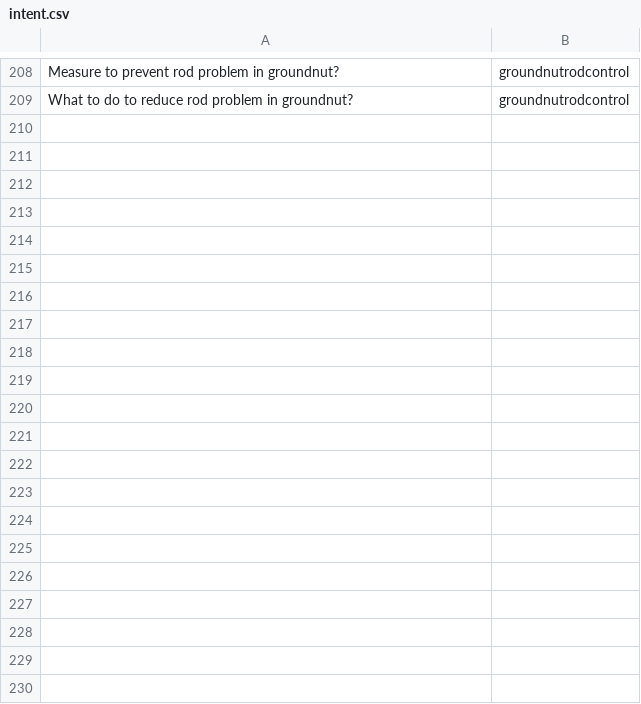
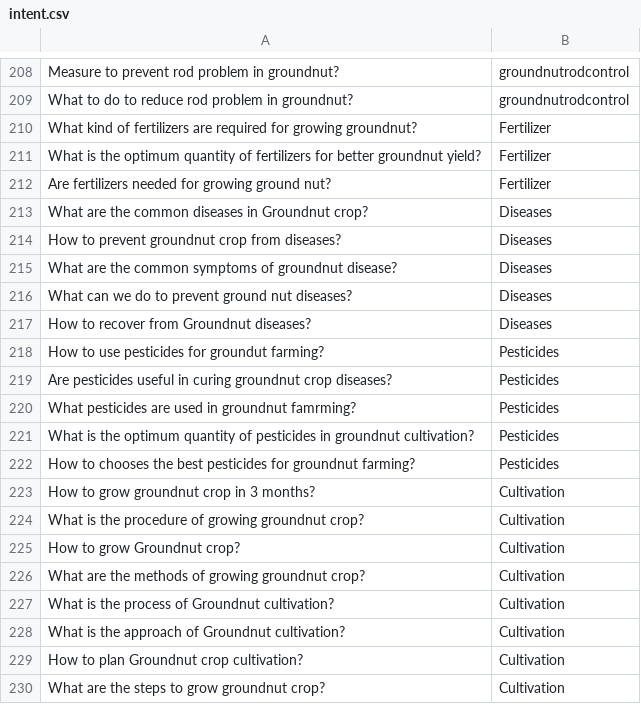
Before and after one commit to icyflamex25/Chatbot, a CSV file: intent.csv, drawn as a sheet; only a part is shown, gaps mark what is left out; the diff covers the shown part only.

```diff
--- a/intent.csv
+++ b/intent.csv
@@ -209 +209,22 @@ Measure to prevent rod problem in groundnut?,groundnutrodcontrol
 What to do to reduce rod problem in groundnut?,groundnutrodcontrol
+What kind of fertilizers are required for growing groundnut?,Fertilizer
+What is the optimum quantity of fertilizers for better groundnut yield?,Fertilizer
+Are fertilizers needed for growing ground nut?,Fertilizer
+What are the common diseases in Groundnut crop?,Diseases
+How to prevent groundnut crop from diseases?,Diseases
+What are the common symptoms of groundnut disease?,Diseases
+What can we do to prevent ground nut diseases?,Diseases
+How to recover from Groundnut diseases?,Diseases
+How to use pesticides for groundut farming?,Pesticides
+Are pesticides useful in curing groundnut crop diseases?,Pesticides
+What pesticides are used in groundnut famrming?,Pesticides
+What is the optimum quantity of pesticides in groundnut cultivation?,Pesticides
+How to chooses the best pesticides for groundnut farming?,Pesticides
+How to grow groundnut crop in 3 months?,Cultivation
+What is the procedure of growing groundnut crop?,Cultivation
+ How to grow Groundnut crop?,Cultivation
+What are the methods of growing groundnut crop?,Cultivation
+What is the process of Groundnut cultivation?,Cultivation
+What is the approach of Groundnut cultivation?,Cultivation
+How to plan Groundnut crop cultivation?,Cultivation
+What are the steps to grow groundnut crop?,Cultivation
```
Also changed, not shown: 36 edited cells elsewhere in this file, 8 other files.
